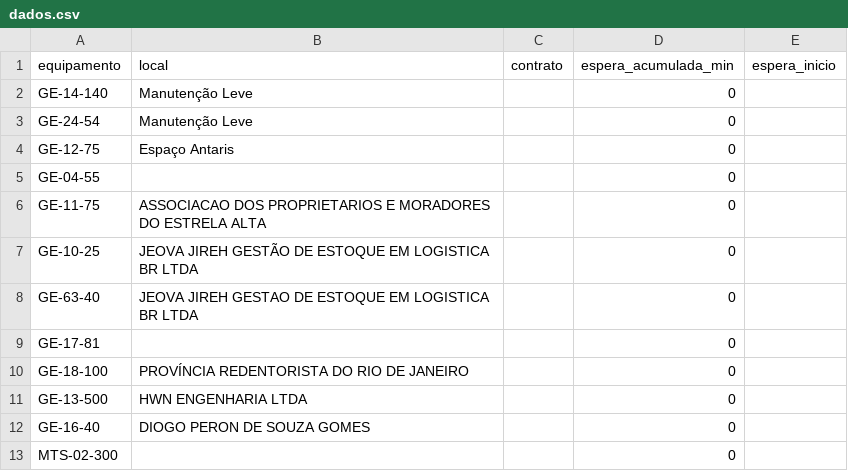
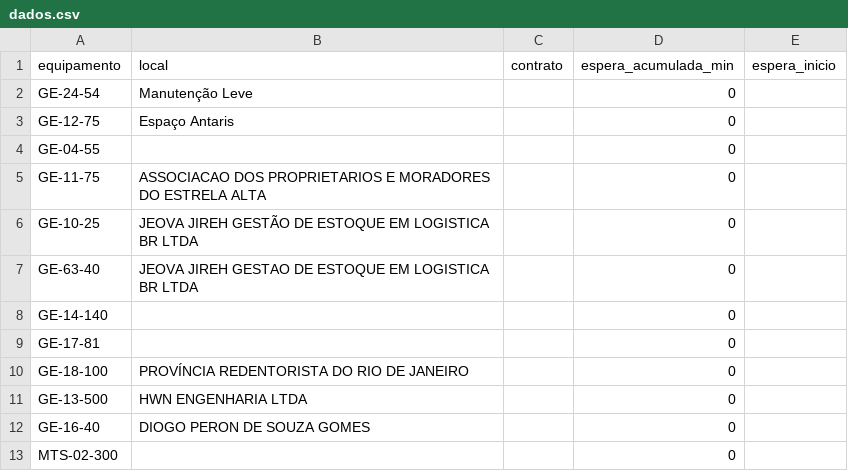
Before and after one commit to milwardarthur-prog/testemanut, a CSV file: dados.csv, drawn as a sheet; only a part is shown; removed rows and columns are numbered as before the commit, all else as after; the diff names each change by its address in the sheet, - before the commit and + after, or states it on an @@ line.

Commit message:
Atualização automática via SiteManut

```diff
--- a/dados.csv
+++ b/dados.csv
-row 2: GE-14-140 | Manutenção Leve |  | 0
+row 8: GE-14-140 |  |  | 0
```
